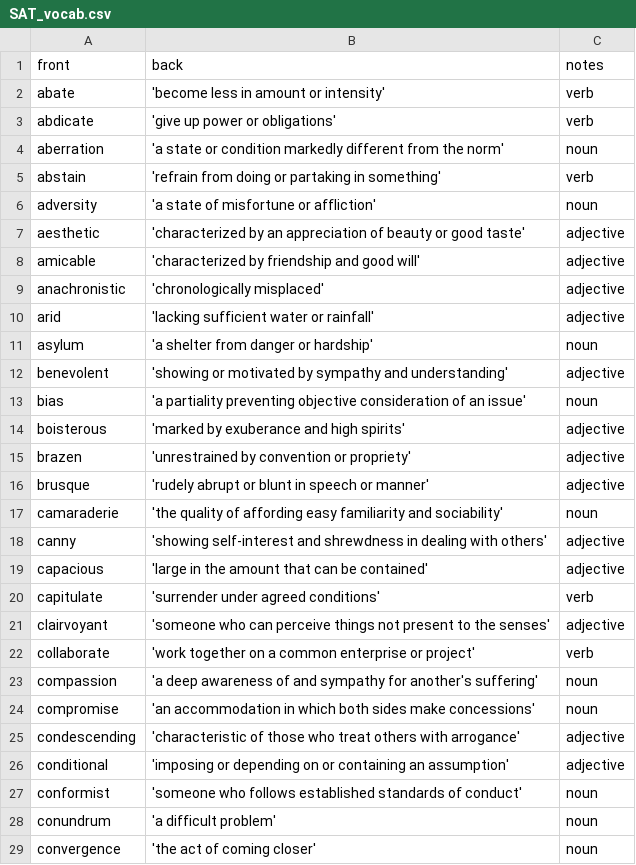
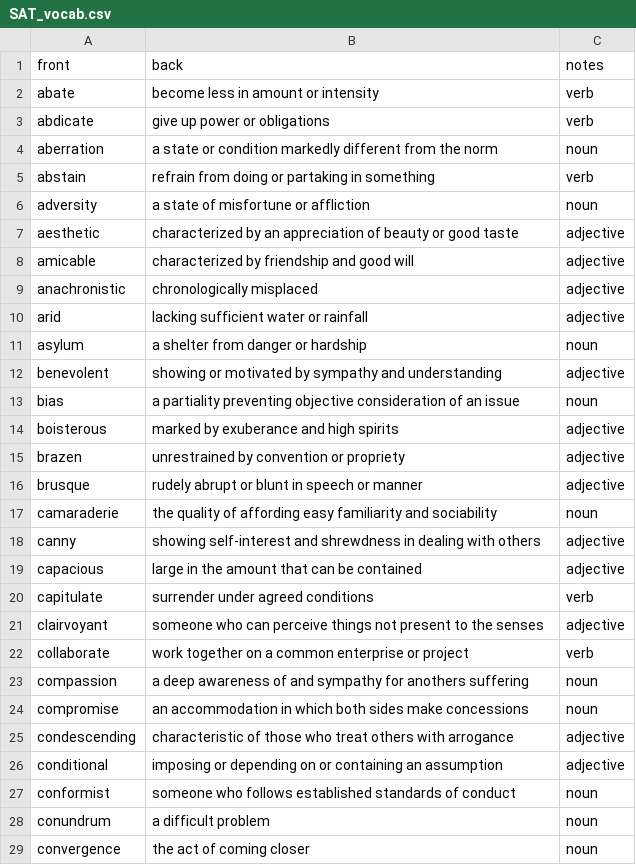
Before and after one commit to tyknkd/flashcard-app, a CSV file: csv/SAT_vocab.csv, drawn as a sheet; only a part is shown; the diff covers the shown part only.

```diff
--- a/csv/SAT_vocab.csv
+++ b/csv/SAT_vocab.csv
@@ -1,29 +1,29 @@
 front,back,notes
-abate,'become less in amount or intensity',verb
-abdicate,'give up power or obligations',verb
-aberration,'a state or condition markedly different from the norm',noun
-abstain,'refrain from doing or partaking in something',verb
-adversity,'a state of misfortune or affliction',noun
-aesthetic,'characterized by an appreciation of beauty or good taste',adjective
-amicable,'characterized by friendship and good will',adjective
-anachronistic,'chronologically misplaced',adjective
-arid,'lacking sufficient water or rainfall',adjective
-asylum,'a shelter from danger or hardship',noun
-benevolent,'showing or motivated by sympathy and understanding',adjective
-bias,'a partiality preventing objective consideration of an issue',noun
-boisterous,'marked by exuberance and high spirits',adjective
-brazen,'unrestrained by convention or propriety',adjective
-brusque,'rudely abrupt or blunt in speech or manner',adjective
-camaraderie,'the quality of affording easy familiarity and sociability',noun
-canny,'showing self-interest and shrewdness in dealing with others',adjective
-capacious,'large in the amount that can be contained',adjective
-capitulate,'surrender under agreed conditions',verb
-clairvoyant,'someone who can perceive things not present to the senses',adjective
-collaborate,'work together on a common enterprise or project',verb
-compassion,'a deep awareness of and sympathy for another's suffering',noun
-compromise,'an accommodation in which both sides make concessions',noun
-condescending,'characteristic of those who treat others with arrogance',adjective
-conditional,'imposing or depending on or containing an assumption',adjective
-conformist,'someone who follows established standards of conduct',noun
-conundrum,'a difficult problem',noun
-convergence,'the act of coming closer',noun
+abate,become less in amount or intensity,verb
+abdicate,give up power or obligations,verb
+aberration,a state or condition markedly different from the norm,noun
+abstain,refrain from doing or partaking in something,verb
+adversity,a state of misfortune or affliction,noun
+aesthetic,characterized by an appreciation of beauty or good taste,adjective
+amicable,characterized by friendship and good will,adjective
+anachronistic,chronologically misplaced,adjective
+arid,lacking sufficient water or rainfall,adjective
+asylum,a shelter from danger or hardship,noun
+benevolent,showing or motivated by sympathy and understanding,adjective
+bias,a partiality preventing objective consideration of an issue,noun
+boisterous,marked by exuberance and high spirits,adjective
+brazen,unrestrained by convention or propriety,adjective
+brusque,rudely abrupt or blunt in speech or manner,adjective
+camaraderie,the quality of affording easy familiarity and sociability,noun
+canny,showing self-interest and shrewdness in dealing with others,adjective
+capacious,large in the amount that can be contained,adjective
+capitulate,surrender under agreed conditions,verb
+clairvoyant,someone who can perceive things not present to the senses,adjective
+collaborate,work together on a common enterprise or project,verb
+compassion,a deep awareness of and sympathy for anothers suffering,noun
+compromise,an accommodation in which both sides make concessions,noun
+condescending,characteristic of those who treat others with arrogance,adjective
+conditional,imposing or depending on or containing an assumption,adjective
+conformist,someone who follows established standards of conduct,noun
+conundrum,a difficult problem,noun
+convergence,the act of coming closer,noun
```
Also changed, not shown: 72 edited cells elsewhere in this file, csv/GRE_vocab.csv, csv/LSAT_vocab.csv.
